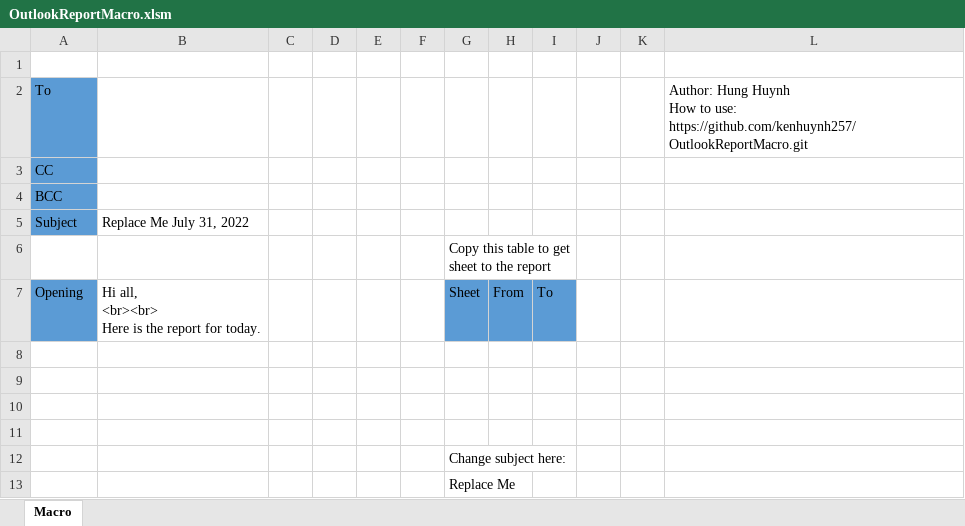
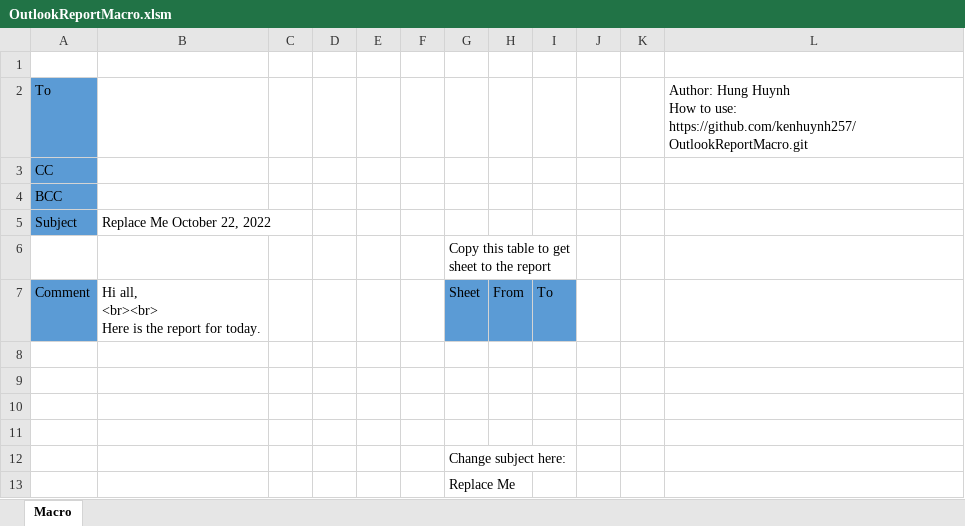
Before and after one commit to kenhuynh257/OutlookReportMacro, an Excel workbook: OutlookReportMacro.xlsm, sheet Macro, drawn as a sheet; values as stored, in another font and other column widths than the file's, no borders; charts and pictures not drawn; the diff names each change by its address in the sheet, - before the commit and + after, or states it on an @@ line.

Commit message:
Change "opening" to "comment"

```diff
--- a/OutlookReportMacro.xlsm (sheet Macro)
+++ b/OutlookReportMacro.xlsm (sheet Macro)
-B5: Replace Me July 31, 2022
+B5: Replace Me October 22, 2022
-A7: Opening
+A7: Comment
```
Also changed, not shown: charts or pictures.
